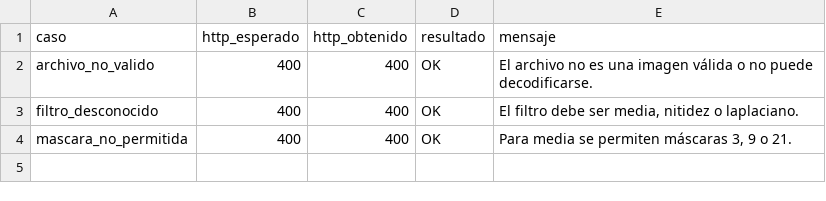
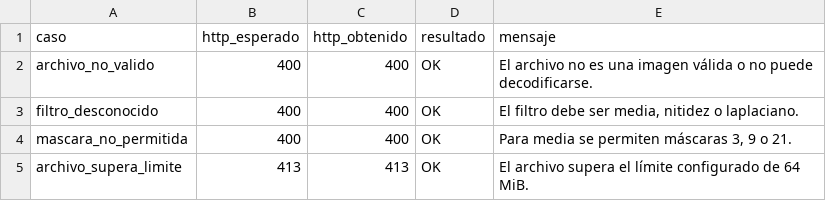
Before and after one commit to Ariel-Solano-Rivera/convolucion-imagenes-mediante-pycuda-docker, a CSV file: GuillenJ_SolanoA_Practica03/resultados/pruebas/entradas_invalidas.csv, drawn as a sheet; the diff names each change by its address in the sheet, - before the commit and + after, or states it on an @@ line.

Commit message:
Resultados finales de la práctica 03

```diff
--- a/GuillenJ_SolanoA_Practica03/resultados/pruebas/entradas_invalidas.csv
+++ b/GuillenJ_SolanoA_Practica03/resultados/pruebas/entradas_invalidas.csv
+row 5: archivo_supera_limite | 413 | 413 | OK | El archivo supera el límite configurado de 64 MiB.
```
Also changed, not shown: GuillenJ_SolanoA_Practica03/resultados/pruebas/aislamiento_solicitudes.csv, GuillenJ_SolanoA_Practica03/resultados/pruebas/bordes_cobertura.csv, 39 other files.
